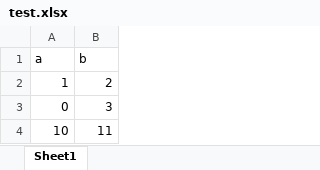
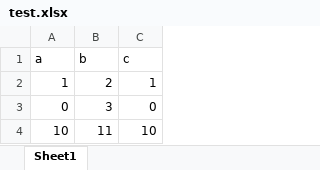
Before and after one commit to Lucifer-02/excel, an Excel workbook: test.xlsx, sheet Sheet1, drawn as a sheet; values as stored, in another font and other column widths than the file's, no borders; table styles not drawn; the diff names each change by its address in the sheet, - before the commit and + after, or states it on an @@ line.

```diff
--- a/test.xlsx (sheet Sheet1)
+++ b/test.xlsx (sheet Sheet1)
+column C (c), rows 2-4: 1 | 0 | 10
```
Also changed, not shown: 5 other files.
